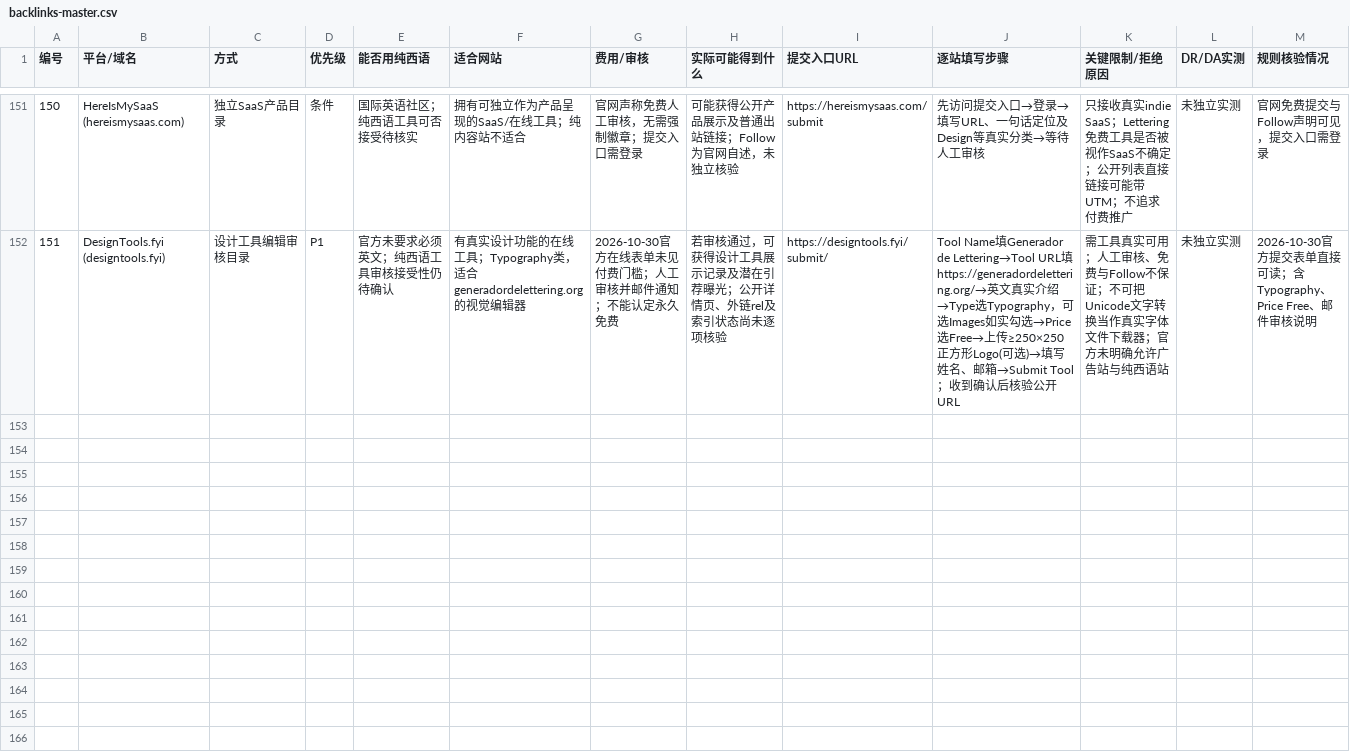
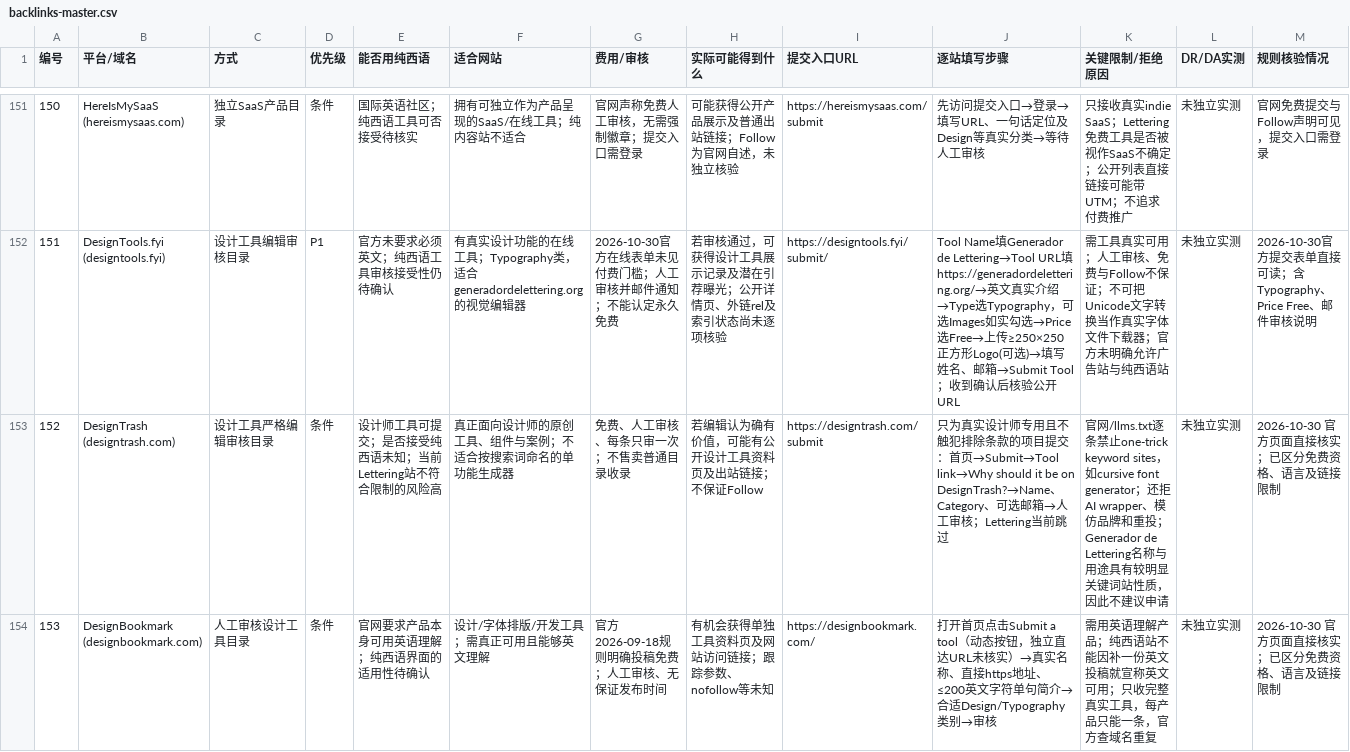
Before and after one commit to chenmu2024/xibanyayuwailian, a CSV file: data/backlinks-master.csv, drawn as a sheet; only a part is shown, gaps mark what is left out; rows hold the shown columns only; the diff covers the shown part only; the diff names each change by its address in the sheet, - before the commit and + after, or states it on an @@ line.

Commit message:
data: V19 add three design directories with strict eligibility and free nofollow caveats

```diff
--- a/data/backlinks-master.csv
+++ b/data/backlinks-master.csv
+row 153: 152 | DesignTrash (designtrash.com) | 设计工具严格编辑审核目录 | 条件 | 设计师工具可提交；是否接受纯西语未知；当前Lettering站不符合限制的风险高 | 真正面向设计师的原创工具、组件与案例；不适合按搜索词命名的单功能生成器 | 免费、人工审核、每条只审一次；不售卖普通目录收录 | 若编辑认为确有价值，可能有公开设计工具资料页及出站链接；不保证Follow | https://designtrash.com/submit | 只为真实设计师专用且不触犯排除条款的项目提交：首页→Submit→Tool link→Why should it be on DesignTrash?→Name、Category、可选邮箱→人工审核；Lettering当前跳过 | 官网/llms.txt逐条禁止one-trick keyword sites，如cursive font generator；还拒AI wrapper、模仿品牌和重投；Generador de Lettering名称与用途具有较明显关键词站性质，因此不建议申请 | 未独立实测 | 2026-10-30 官方页面直接核实；已区分免费资格、语言及链接限制
+row 154: 153 | DesignBookmark (designbookmark.com) | 人工审核设计工具目录 | 条件 | 官网要求产品本身可用英语理解；纯西语界面的适用性待确认 | 设计/字体排版/开发工具；需真正可用且能够英文理解 | 官方2026-09-18规则明确投稿免费；人工审核、无保证发布时间 | 有机会获得单独工具资料页及网站访问链接；跟踪参数、nofollow等未知 | https://designbookmark.com/ | 打开首页点击Submit a tool（动态按钮，独立直达URL未核实）→真实名称、直接https地址、≤200英文字符单句简介→合适Design/Typography类别→审核 | 需用英语理解产品；纯西语站不能因补一份英文投稿就宣称英文可用；只收完整真实工具，每产品只能一条，官方查域名重复 | 未独立实测 | 2026-10-30 官方页面直接核实；已区分免费资格、语言及链接限制
```
Also changed, not shown: 1 added row elsewhere in this file.
